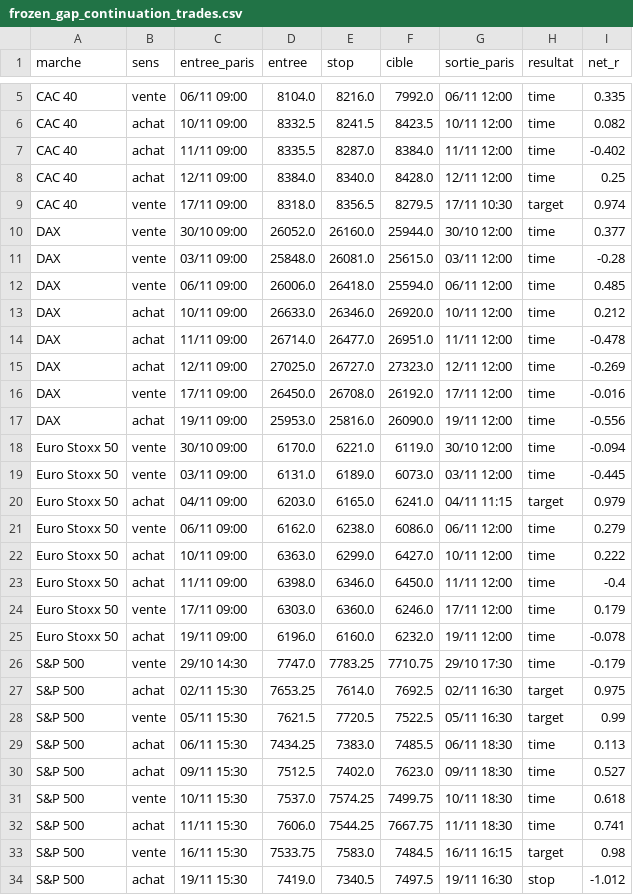
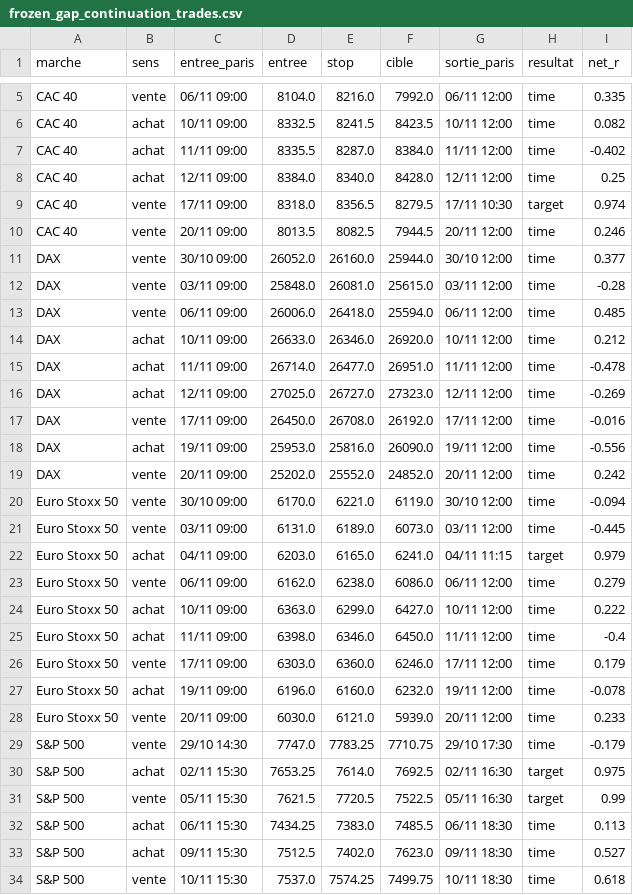
Before and after one commit to loljack01/AutoTrader, a CSV file: data/backtests/frozen_gap_continuation_trades.csv, drawn as a sheet; only a part is shown, gaps mark what is left out; the shorter side is filled out with more unchanged rows.

```diff
--- a/data/backtests/frozen_gap_continuation_trades.csv
+++ b/data/backtests/frozen_gap_continuation_trades.csv
@@ -9,2 +9,3 @@ CAC 40,achat,12/11 09:00,8384.0,8340.0,8428.0,12/11 12:00,time,0.25
 CAC 40,vente,17/11 09:00,8318.0,8356.5,8279.5,17/11 10:30,target,0.974
+CAC 40,vente,20/11 09:00,8013.5,8082.5,7944.5,20/11 12:00,time,0.246
 DAX,vente,30/10 09:00,26052.0,26160.0,25944.0,30/10 12:00,time,0.377
@@ -17,2 +18,3 @@ DAX,vente,17/11 09:00,26450.0,26708.0,26192.0,17/11 12:00,time,-0.016
 DAX,achat,19/11 09:00,25953.0,25816.0,26090.0,19/11 12:00,time,-0.556
+DAX,vente,20/11 09:00,25202.0,25552.0,24852.0,20/11 12:00,time,0.242
 Euro Stoxx 50,vente,30/10 09:00,6170.0,6221.0,6119.0,30/10 12:00,time,-0.094
@@ -25,2 +27,3 @@ Euro Stoxx 50,vente,17/11 09:00,6303.0,6360.0,6246.0,17/11 12:00,time,0.179
 Euro Stoxx 50,achat,19/11 09:00,6196.0,6160.0,6232.0,19/11 12:00,time,-0.078
+Euro Stoxx 50,vente,20/11 09:00,6030.0,6121.0,5939.0,20/11 12:00,time,0.233
 S&P 500,vente,29/10 14:30,7747.0,7783.25,7710.75,29/10 17:30,time,-0.179
```
Also changed, not shown: data/backtests/frozen_15m_single_sweep_trades.csv, data/cache/ES1_15m.csv, 7 other files.
